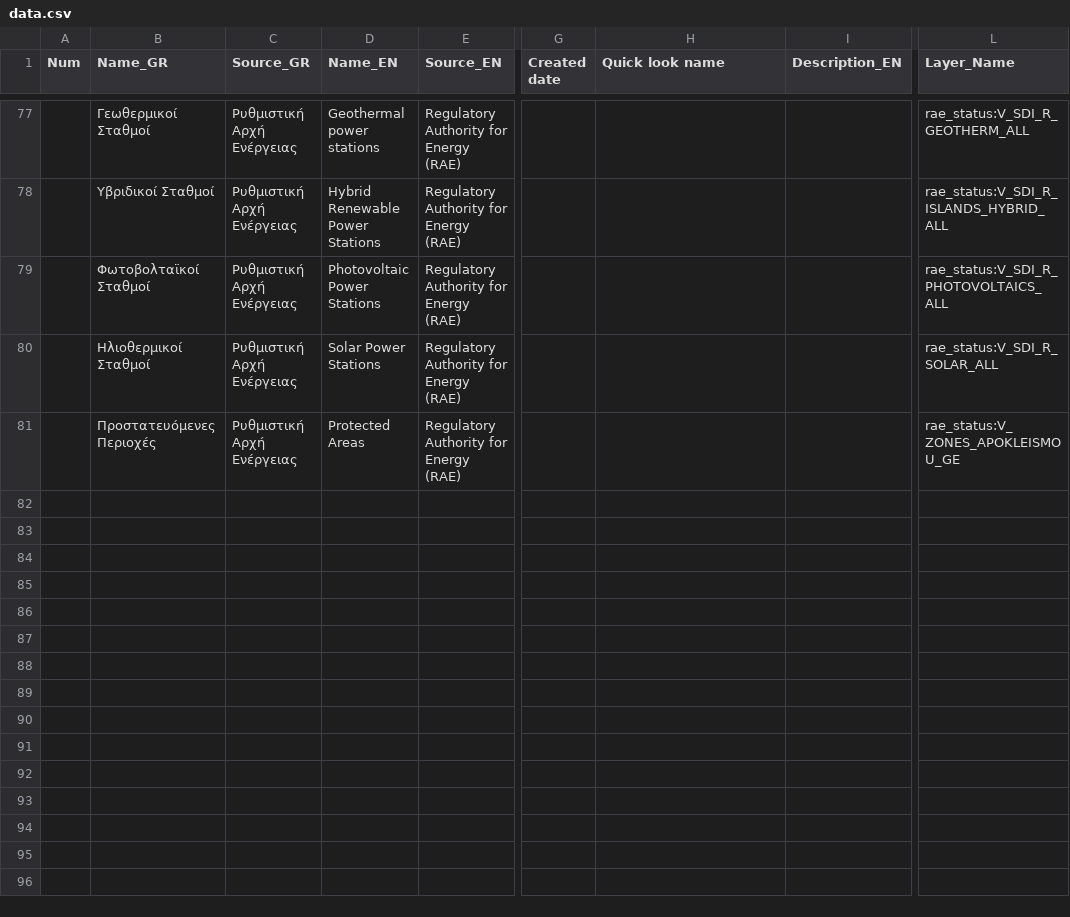
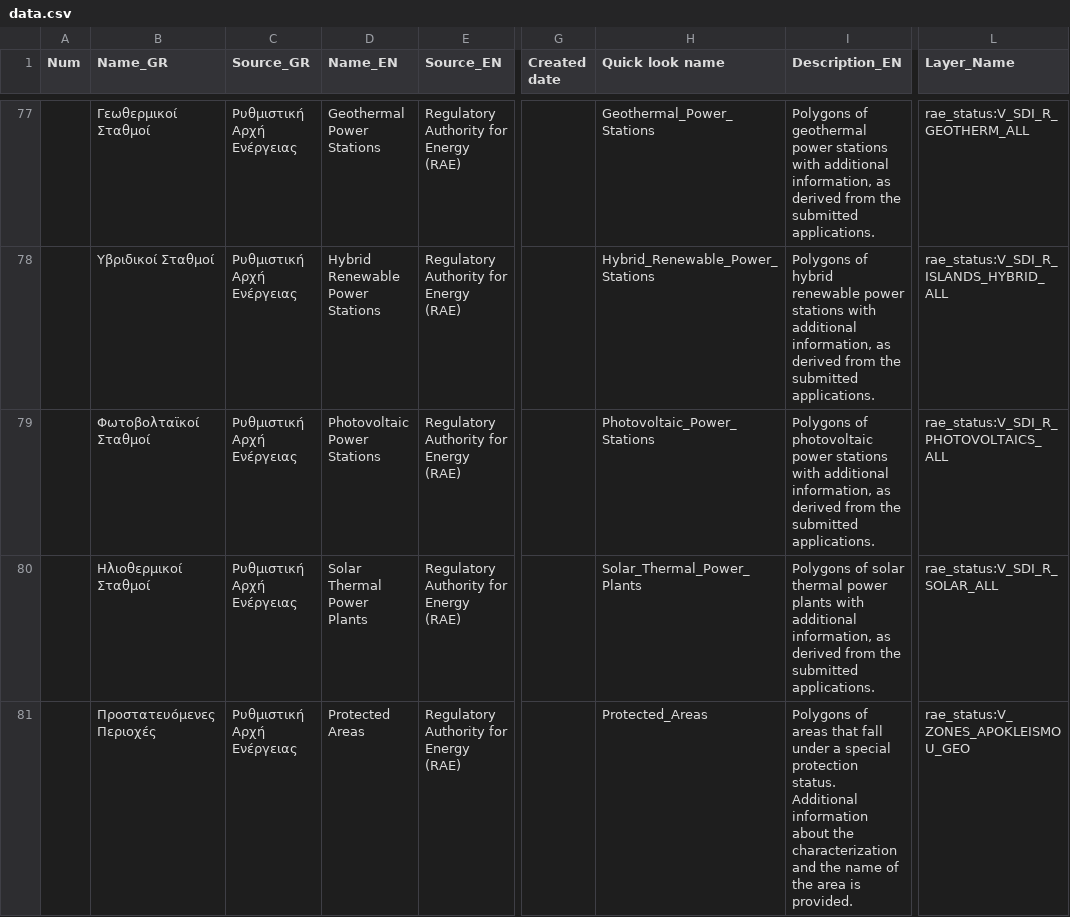
Before and after one commit to tha-lis/GreekOpenData, a CSV file: data.csv, drawn as a sheet; only a part is shown, gaps mark what is left out; the diff covers the shown part only; the diff names each change by its address in the sheet, - before the commit and + after, or states it on an @@ line.

```diff
--- a/data.csv
+++ b/data.csv
-D77 (Name_EN): Geothermal power stations
+D77 (Name_EN): Geothermal Power Stations
-H77 (Quick look name): (empty)
+H77 (Quick look name): Geothermal_Power_Stations
-I77 (Description_EN): (empty)
+I77 (Description_EN): Polygons of geothermal power stations with additional information, as derived from the submitted applications.
-H78 (Quick look name): (empty)
+H78 (Quick look name): Hybrid_Renewable_Power_Stations
-I78 (Description_EN): (empty)
+I78 (Description_EN): Polygons of hybrid renewable power stations with additional information, as derived from the submitted applications.
-H79 (Quick look name): (empty)
+H79 (Quick look name): Photovoltaic_Power_Stations
-I79 (Description_EN): (empty)
+I79 (Description_EN): Polygons of photovoltaic power stations with additional information, as derived from the submitted applications.
-D80 (Name_EN): Solar Power Stations
+D80 (Name_EN): Solar Thermal Power Plants
-H80 (Quick look name): (empty)
+H80 (Quick look name): Solar_Thermal_Power_Plants
-I80 (Description_EN): (empty)
+I80 (Description_EN): Polygons of solar thermal power plants with additional information, as derived from the submitted applications.
-H81 (Quick look name): (empty)
+H81 (Quick look name): Protected_Areas
-I81 (Description_EN): (empty)
+I81 (Description_EN): Polygons of areas that fall under a special protection status. Additional information about the characterization and the name of the area is provided.
-L81 (Layer_Name): rae_status:V_ZONES_APOKLEISMOU_GE
+L81 (Layer_Name): rae_status:V_ZONES_APOKLEISMOU_GEO
```
Also changed, not shown: 31 edited cells elsewhere in this file, 15 other files.
